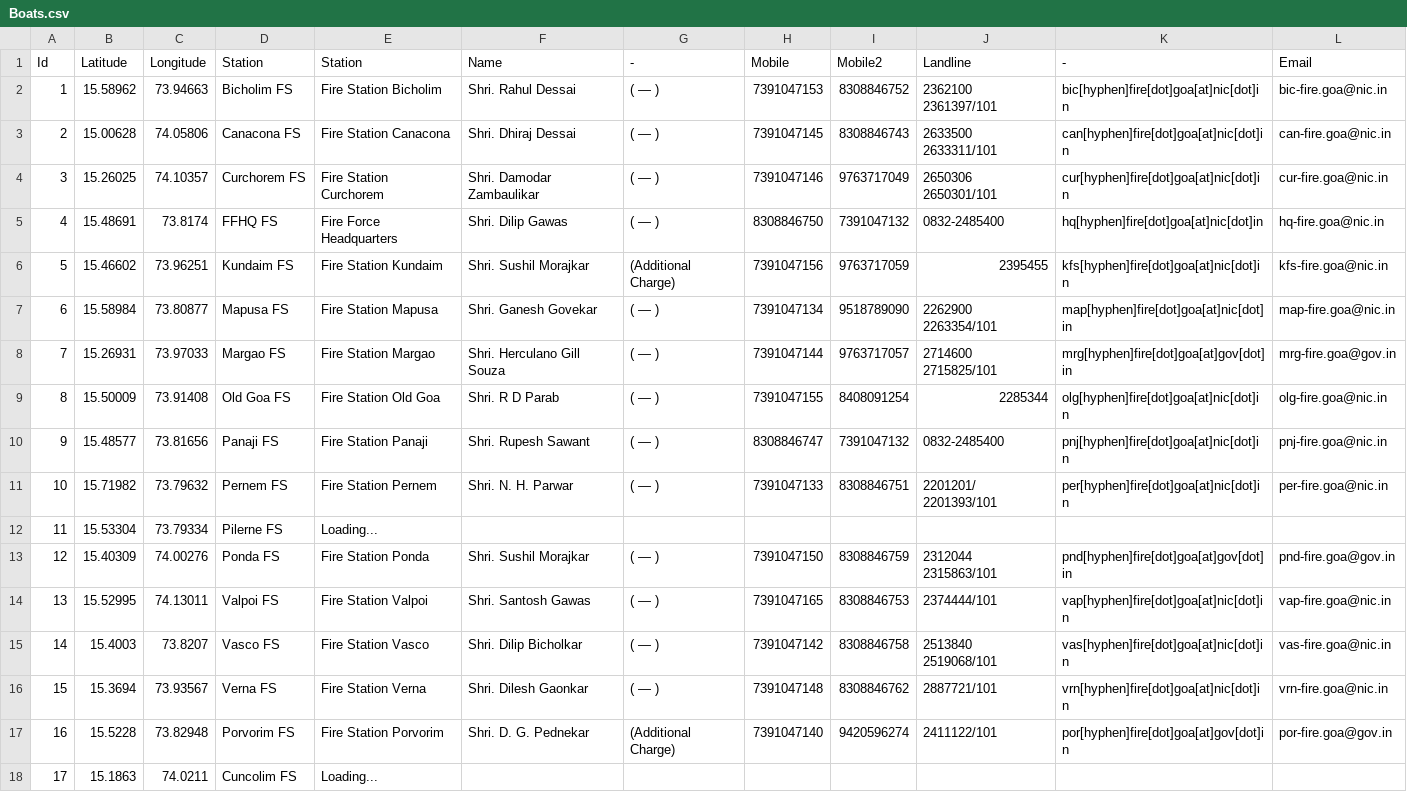
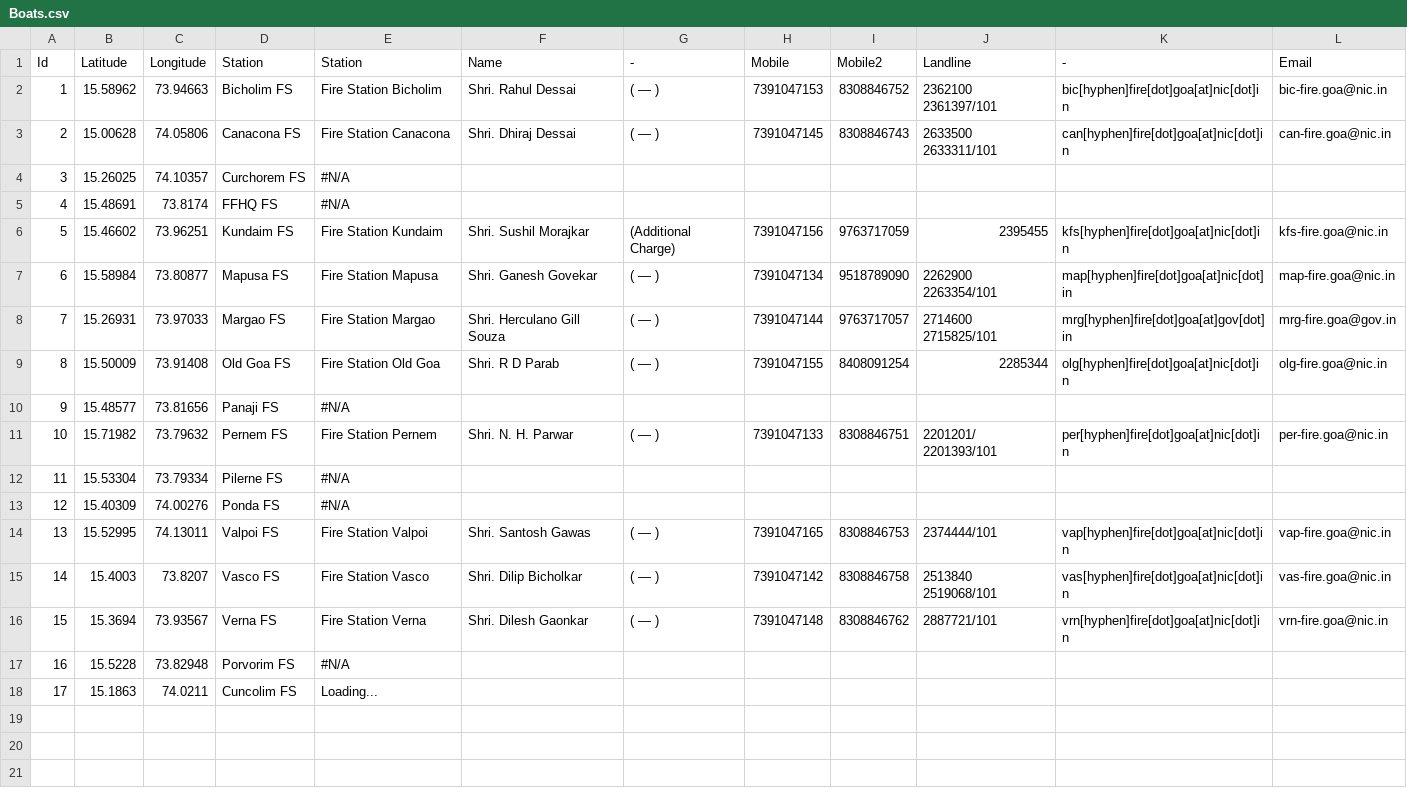
Before and after one commit to alansaviolobo/google-sheets-to-json-converter, a CSV file: data/Boats.csv, drawn as a sheet.

```diff
--- a/data/Boats.csv
+++ b/data/Boats.csv
@@ -3,4 +3,4 @@ Id,Latitude,Longitude,Station,Station,Name,-,Mobile,Mobile2,Landline,-,Email
 2,15.00628,74.05806,Canacona FS,Fire Station Canacona,Shri. Dhiraj Dessai,( — ),7391047145,8308846743,2633500 2633311/101,can[hyphen]fire[dot]goa[at]nic[dot]in,can-fire.goa@nic.in
-3,15.26025,74.10357,Curchorem FS,Fire Station Curchorem,Shri. Damodar Zambaulikar,( — ),7391047146,9763717049,2650306 2650301/101,cur[hyphen]fire[dot]goa[at]nic[dot]in,cur-fire.goa@nic.in
-4,15.48691,73.8174,FFHQ FS,Fire Force Headquarters,Shri. Dilip Gawas,( — ),8308846750,7391047132,0832-2485400,hq[hyphen]fire[dot]goa[at]nic[dot]in,hq-fire.goa@nic.in
+3,15.26025,74.10357,Curchorem FS,#N/A,,,,,,,
+4,15.48691,73.8174,FFHQ FS,#N/A,,,,,,,
 5,15.46602,73.96251,Kundaim FS,Fire Station Kundaim,Shri. Sushil Morajkar,(Additional Charge),7391047156,9763717059,2395455,kfs[hyphen]fire[dot]goa[at]nic[dot]in,kfs-fire.goa@nic.in
@@ -9,6 +9,6 @@ Id,Latitude,Longitude,Station,Station,Name,-,Mobile,Mobile2,Landline,-,Email
 8,15.50009,73.91408,Old Goa FS,Fire Station Old Goa, Shri. R D Parab,( — ),7391047155,8408091254,2285344,olg[hyphen]fire[dot]goa[at]nic[dot]in,olg-fire.goa@nic.in
-9,15.48577,73.81656,Panaji FS,Fire Station Panaji, Shri. Rupesh Sawant,( — ),8308846747,7391047132,0832-2485400,pnj[hyphen]fire[dot]goa[at]nic[dot]in,pnj-fire.goa@nic.in
+9,15.48577,73.81656,Panaji FS,#N/A,,,,,,,
 10,15.71982,73.79632,Pernem FS,Fire Station Pernem,Shri. N. H. Parwar,( — ),7391047133,8308846751,2201201/ 2201393/101,per[hyphen]fire[dot]goa[at]nic[dot]in,per-fire.goa@nic.in
-11,15.53304,73.79334,Pilerne FS,Loading...,,,,,,,
-12,15.40309,74.00276,Ponda FS,Fire Station Ponda,Shri. Sushil Morajkar,( — ),7391047150,8308846759,2312044 2315863/101,pnd[hyphen]fire[dot]goa[at]gov[dot]in,pnd-fire.goa@gov.in
+11,15.53304,73.79334,Pilerne FS,#N/A,,,,,,,
+12,15.40309,74.00276,Ponda FS,#N/A,,,,,,,
 13,15.52995,74.13011,Valpoi FS,Fire Station Valpoi,Shri. Santosh Gawas,( — ),7391047165,8308846753,2374444/101,vap[hyphen]fire[dot]goa[at]nic[dot]in,vap-fire.goa@nic.in
@@ -16,3 +16,3 @@ Id,Latitude,Longitude,Station,Station,Name,-,Mobile,Mobile2,Landline,-,Email
 15,15.3694,73.93567,Verna FS,Fire Station Verna,Shri. Dilesh Gaonkar,( — ),7391047148,8308846762,2887721/101,vrn[hyphen]fire[dot]goa[at]nic[dot]in,vrn-fire.goa@nic.in
-16,15.5228,73.82948,Porvorim FS,Fire Station Porvorim,Shri. D. G. Pednekar,(Additional Charge),7391047140,9420596274,2411122/101,por[hyphen]fire[dot]goa[at]gov[dot]in,por-fire.goa@gov.in
+16,15.5228,73.82948,Porvorim FS,#N/A,,,,,,,
 17,15.1863,74.0211,Cuncolim FS,Loading...,,,,,,,
```
Also changed, not shown: data/Police-Stations.csv, 5 other files.
